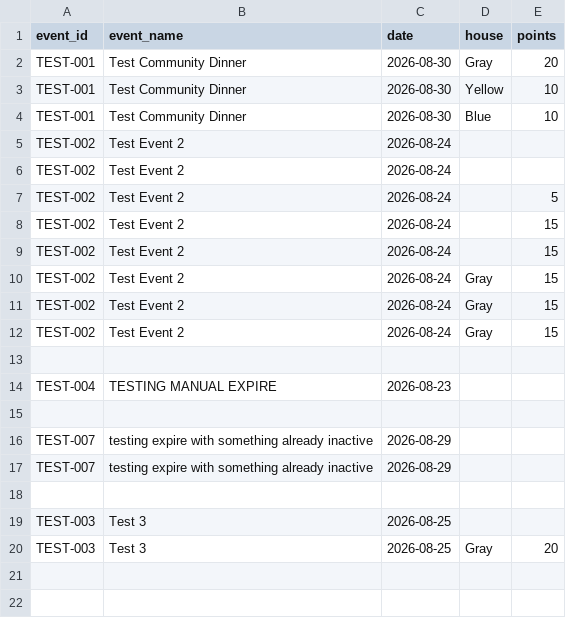
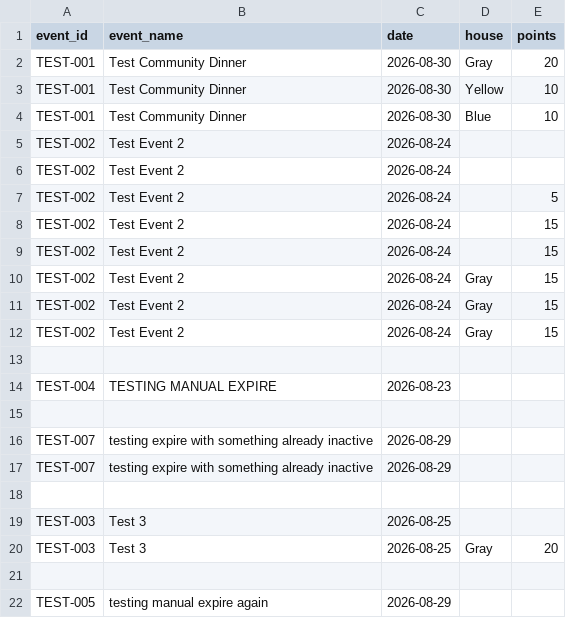
Before and after one commit to vcx4ka/testing-bcg-website, a CSV file: frontend/public/data/points.csv, drawn as a sheet; the diff names each change by its address in the sheet, - before the commit and + after, or states it on an @@ line.

```diff
--- a/frontend/public/data/points.csv
+++ b/frontend/public/data/points.csv
+row 21: (empty)
+row 22: TEST-005 | testing manual expire again | 2026-08-29
```
